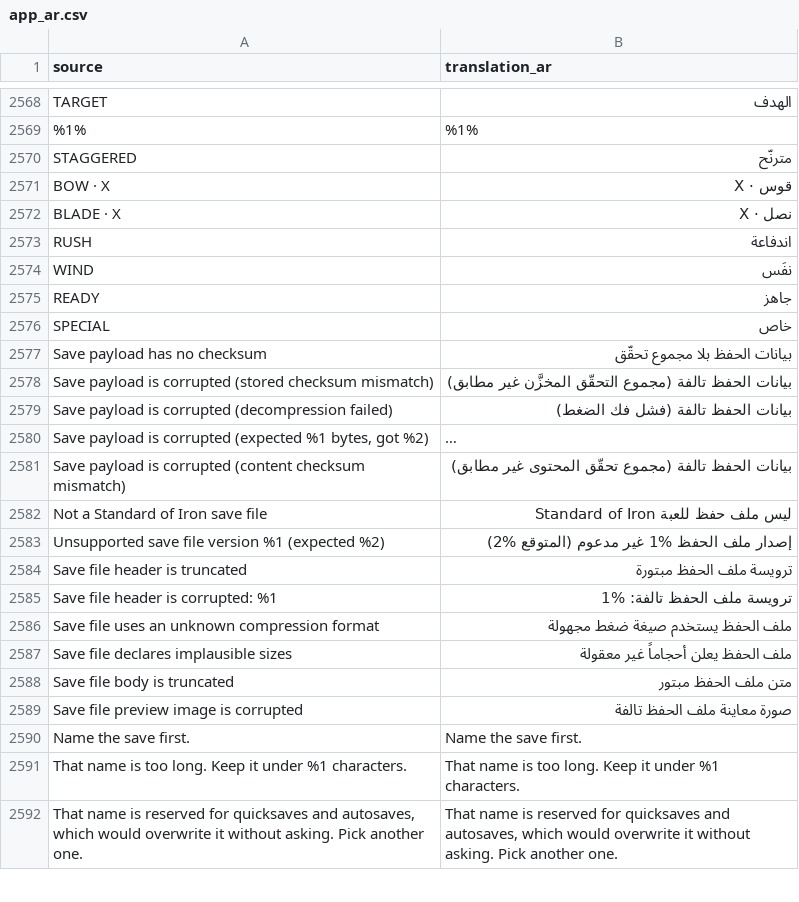
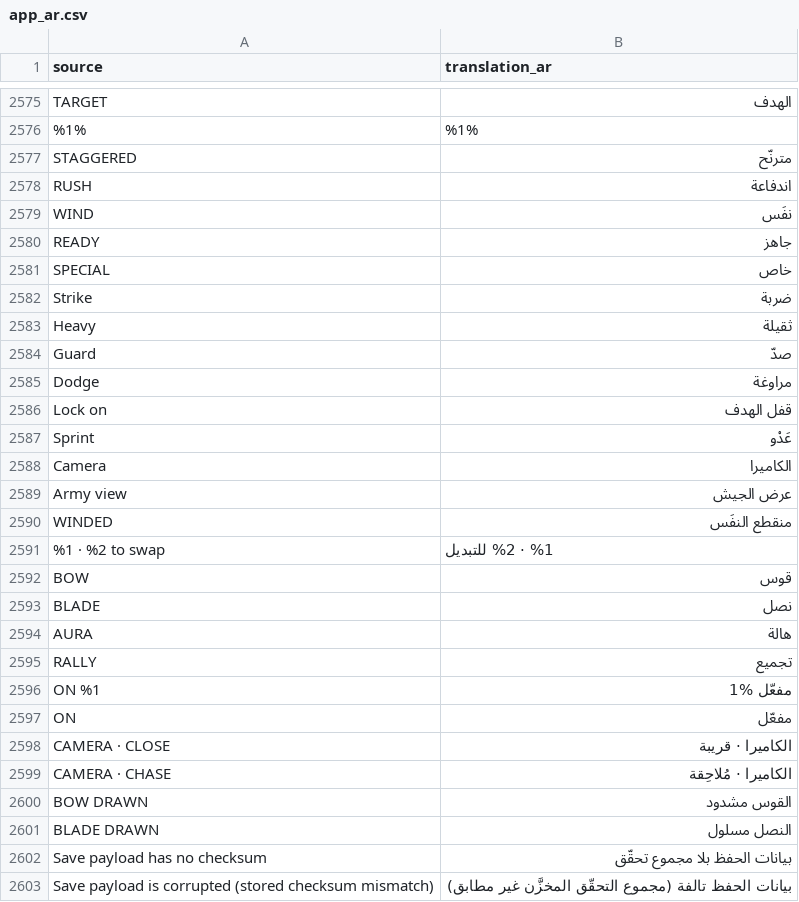
Before and after one commit to djeada/Standard-of-Iron, a CSV file: translations/csv/app_ar.csv, drawn as a sheet; only a part is shown, gaps mark what is left out; the shorter side is filled out with more unchanged rows; long unchanged cells end in …; the diff covers the shown part only.

```diff
--- a/translations/csv/app_ar.csv
+++ b/translations/csv/app_ar.csv
@@ -2570,4 +2577,2 @@
 "STAGGERED","مترنّح"
-"BOW  ·  X","قوس  ·  X"
-"BLADE  ·  X","نصل  ·  X"
 "RUSH","اندفاعة"
@@ -2576,2 +2581,22 @@
 "SPECIAL","خاص"
+"Strike","ضربة"
+"Heavy","ثقيلة"
+"Guard","صدّ"
+"Dodge","مراوغة"
+"Lock on","قفل الهدف"
+"Sprint","عَدْو"
+"Camera","الكاميرا"
+"Army view","عرض الجيش"
+"WINDED","منقطع النفَس"
+"%1  ·  %2 to swap","%1  ·  %2 للتبديل"
+"BOW","قوس"
+"BLADE","نصل"
+"AURA","هالة"
+"RALLY","تجميع"
+"ON %1","مفعّل %1"
+"ON","مفعّل"
+"CAMERA  ·  CLOSE","الكاميرا  ·  قريبة"
+"CAMERA  ·  CHASE","الكاميرا  ·  مُلاحِقة"
+"BOW DRAWN","القوس مشدود"
+"BLADE DRAWN","النصل مسلول"
 "Save payload has no checksum","بيانات الحفظ بلا مجموع تحقّق"
```
Also changed, not shown: 18 added rows and 10 removed rows elsewhere in this file, translations/csv/app_de.csv, translations/csv/app_es.csv, 41 other files.
